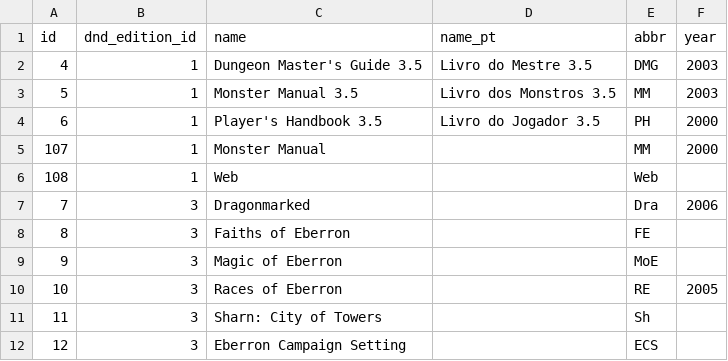
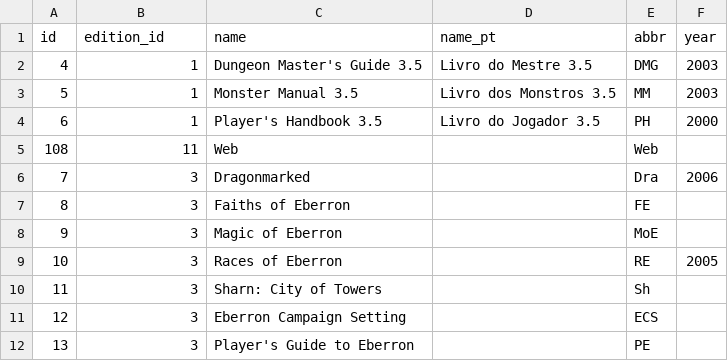
Before and after one commit to vitobasso/dnd3.5-data, a CSV file: books.csv, drawn as a sheet; only a part is shown; the shorter side is filled out with more unchanged rows.

Commit message:
removed "core" column from edition. removed duplicate "MonsterManual". Moved "Web" out of "core" edition.

```diff
--- a/books.csv
+++ b/books.csv
@@ -1,2 +1,2 @@
-id;dnd_edition_id;name;name_pt;abbr;year
+id;edition_id;name;name_pt;abbr;year
 4;1;Dungeon Master's Guide 3.5;Livro do Mestre 3.5;DMG;2003
@@ -4,4 +4,3 @@ id;dnd_edition_id;name;name_pt;abbr;year
 6;1;Player's Handbook 3.5;Livro do Jogador 3.5;PH;2000
-107;1;Monster Manual;;MM;2000
-108;1;Web;;Web;
+108;11;Web;;Web;
 7;3;Dragonmarked;;Dra;2006
```
Also changed, not shown: editions.csv, feats.csv.
